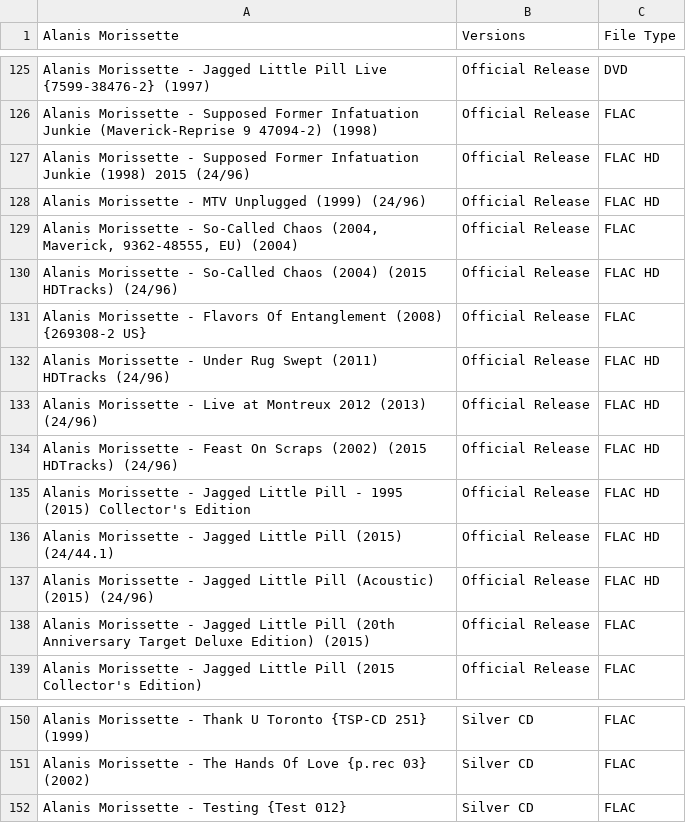
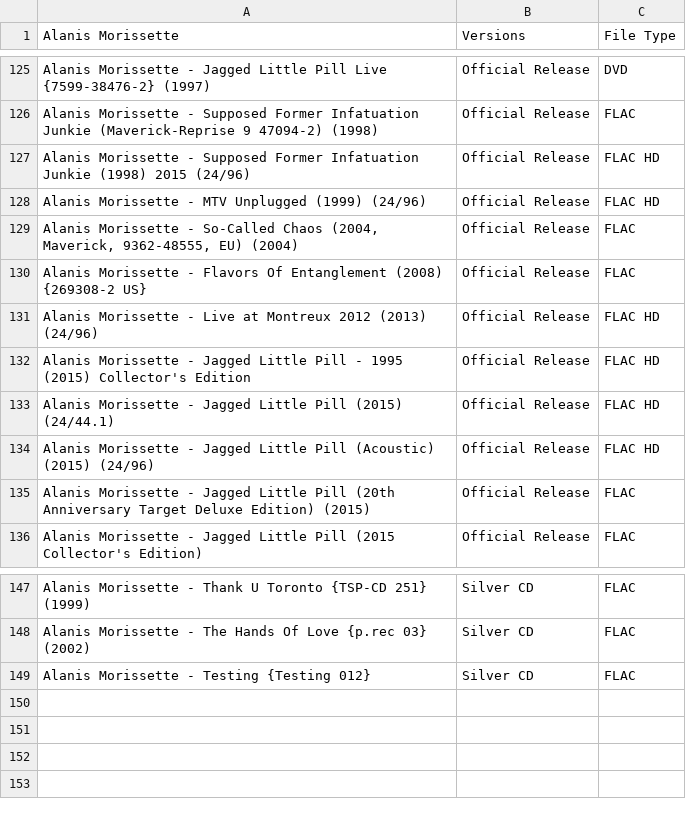
Before and after one commit to dudethatsclassic/shynomi-archive, a CSV file: artists/alanis-morrisette.csv, drawn as a sheet; only a part is shown, gaps mark what is left out.

Commit message:
Auto-export CSV: ALANIS MORRISETTE

```diff
--- a/artists/alanis-morrisette.csv
+++ b/artists/alanis-morrisette.csv
@@ -129,7 +129,4 @@ Alanis Morissette - MTV Unplugged (1999) (24/96),Official Release,FLAC HD
 "Alanis Morissette - So-Called Chaos (2004, Maverick, 9362-48555, EU) (2004)",Official Release,FLAC
-Alanis Morissette - So-Called Chaos (2004) (2015 HDTracks) (24/96),Official Release,FLAC HD
 Alanis Morissette - Flavors Of Entanglement (2008) {269308-2 US} ,Official Release,FLAC
-Alanis Morissette - Under Rug Swept (2011) HDTracks (24/96),Official Release,FLAC HD
 Alanis Morissette - Live at Montreux 2012 (2013) (24/96),Official Release,FLAC HD
-Alanis Morissette - Feast On Scraps (2002) (2015 HDTracks) (24/96),Official Release,FLAC HD
 Alanis Morissette - Jagged Little Pill - 1995 (2015) Collector's Edition,Official Release,FLAC HD
@@ -151,2 +148,2 @@ Alanis Morissette - Thank U Toronto {TSP-CD 251} (1999) ,Silver CD,FLAC
 Alanis Morissette - The Hands Of Love {p.rec 03} (2002),Silver CD,FLAC
-Alanis Morissette - Testing {Test 012},Silver CD,FLAC
+Alanis Morissette - Testing {Testing 012},Silver CD,FLAC
```
